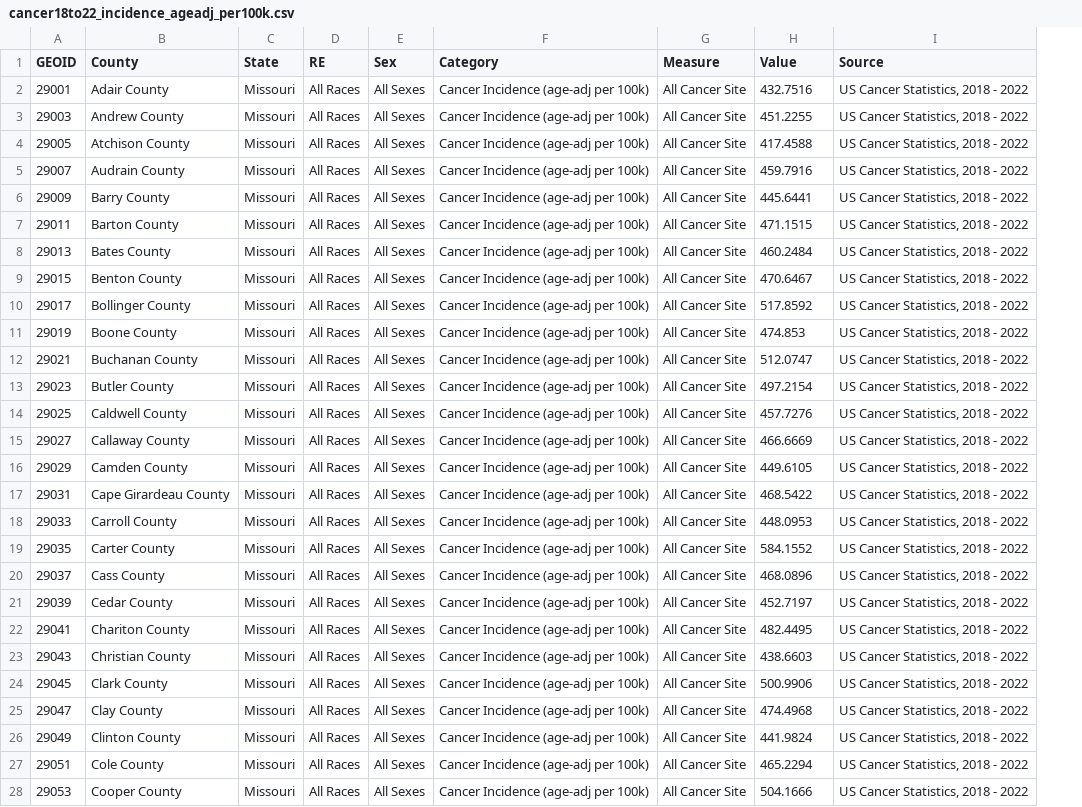
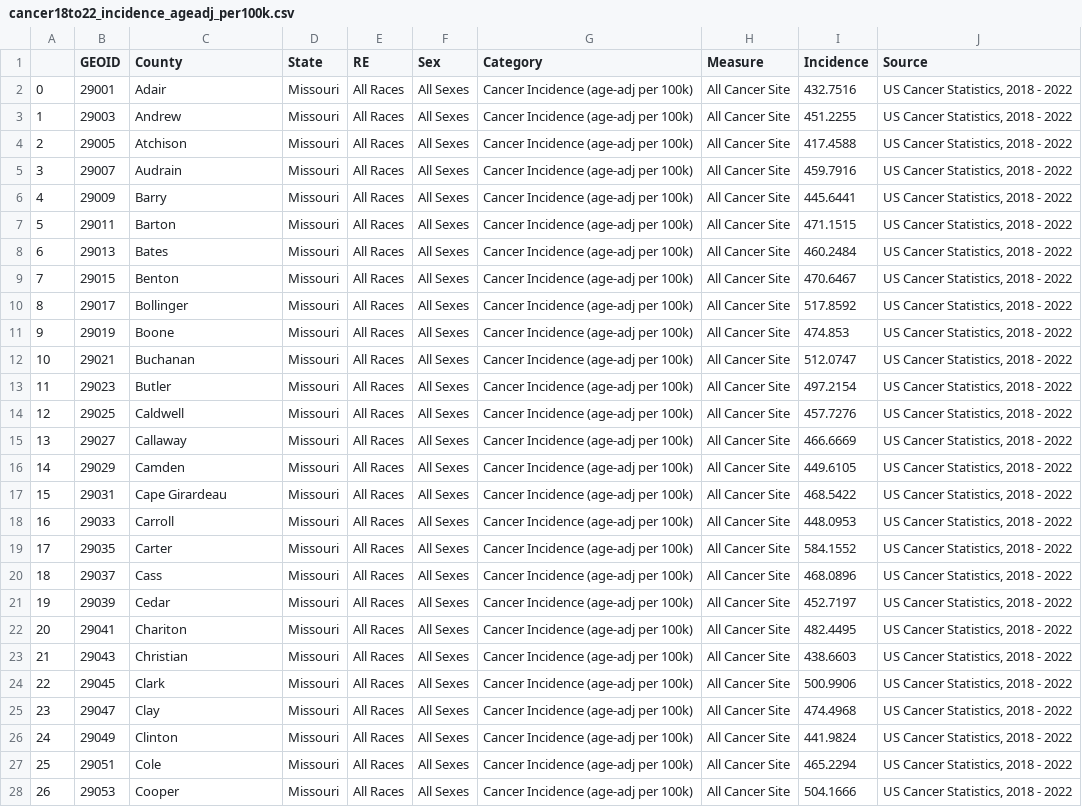
Before and after one commit to ejamezquita/plnt_sci3550, a CSV file: data/cancer18to22_incidence_ageadj_per100k.csv, drawn as a sheet; only a part is shown; addresses are those after the commit; the diff covers the shown part only; the diff names each change by its address in the sheet, - before the commit and + after, or states it on an @@ line.

```diff
--- a/data/cancer18to22_incidence_ageadj_per100k.csv
+++ b/data/cancer18to22_incidence_ageadj_per100k.csv
+column A, rows 2-28: 0 | 1 | 2 | 3 | 4 | 5 | 6 | 7 | 8 | 9 | 10 | 11 | 12 | 13 | 14 | 15 | 16 | 17 | 18 | 19 | 20 | 21 | 22 | 23 | 24 | 25 | 26
-I1: Value
+I1: Incidence
-C2 (County): Adair County
+C2 (County): Adair
-C3 (County): Andrew County
+C3 (County): Andrew
-C4 (County): Atchison County
+C4 (County): Atchison
-C5 (County): Audrain County
+C5 (County): Audrain
-C6 (County): Barry County
+C6 (County): Barry
-C7 (County): Barton County
+C7 (County): Barton
-C8 (County): Bates County
+C8 (County): Bates
-C9 (County): Benton County
+C9 (County): Benton
-C10 (County): Bollinger County
+C10 (County): Bollinger
-C11 (County): Boone County
+C11 (County): Boone
-C12 (County): Buchanan County
+C12 (County): Buchanan
-C13 (County): Butler County
+C13 (County): Butler
-C14 (County): Caldwell County
+C14 (County): Caldwell
-C15 (County): Callaway County
+C15 (County): Callaway
-C16 (County): Camden County
+C16 (County): Camden
-C17 (County): Cape Girardeau County
+C17 (County): Cape Girardeau
-C18 (County): Carroll County
+C18 (County): Carroll
-C19 (County): Carter County
+C19 (County): Carter
-C20 (County): Cass County
+C20 (County): Cass
-C21 (County): Cedar County
+C21 (County): Cedar
-C22 (County): Chariton County
+C22 (County): Chariton
-C23 (County): Christian County
+C23 (County): Christian
-C24 (County): Clark County
+C24 (County): Clark
-C25 (County): Clay County
+C25 (County): Clay
-C26 (County): Clinton County
+C26 (County): Clinton
-C27 (County): Cole County
+C27 (County): Cole
-C28 (County): Cooper County
+C28 (County): Cooper
```
Also changed, not shown: 88 edited cells elsewhere in this file, 1 other file.
